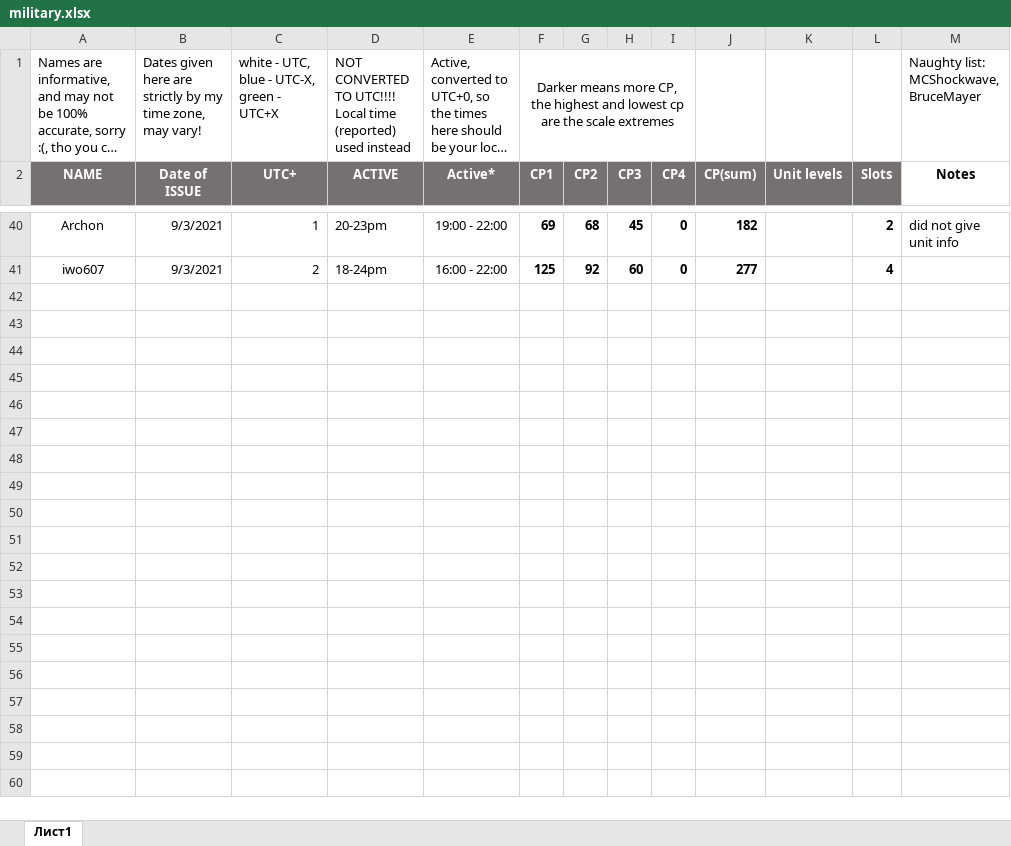
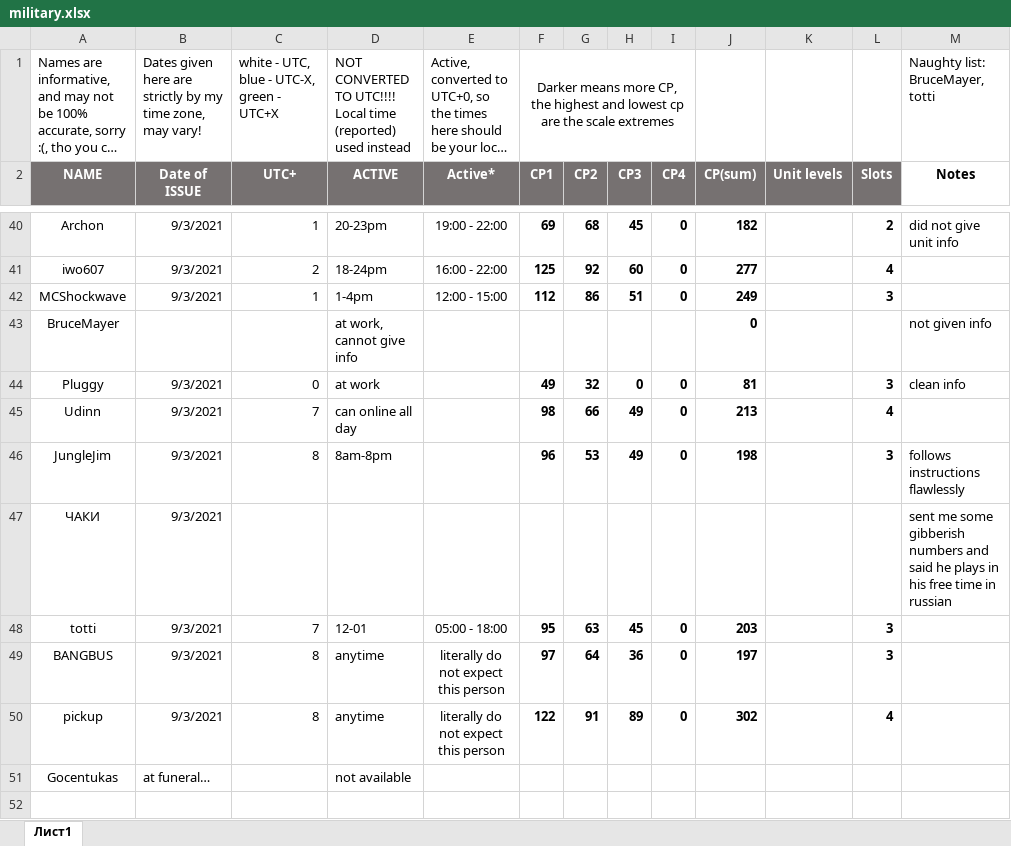
Before and after one commit to miroslavmus/gitmanagedmilitaryRUC, an Excel workbook: military.xlsx, sheet Лист1, drawn as a sheet; only a part is shown, gaps mark what is left out; long unchanged cells end in …; values as stored, in another font and other column widths than the file's, no borders; conditional formats not drawn; the diff covers the shown part only; the diff names each change by its address in the sheet, - before the commit and + after, or states it on an @@ line.

Commit message:
updated 03.09.21 19:30

```diff
--- a/military.xlsx (sheet Лист1)
+++ b/military.xlsx (sheet Лист1)
-M1 (Notes): Naughty list: MCShockwave, BruceMayer
+M1 (Notes): Naughty list: BruceMayer, totti
+row 42: MCShockwave | 9/3/2021 | 1 | 1-4pm | 12:00 - 15:00 | 112 | 86 | 51 | 0 | 249 | 5 | 3
+row 43: BruceMayer |  |  | at work, cannot give info |  |  |  |  |  | 0 |  |  | not given info
+row 44: Pluggy | 9/3/2021 | 0 | at work |  | 49 | 32 | 0 | 0 | 81 | 3 | 3 | clean info
+row 45: Udinn | 9/3/2021 | 7 | can online all day |  | 98 | 66 | 49 | 0 | 213 | 4 | 4
+row 46: JungleJim | 9/3/2021 | 8 | 8am-8pm |  | 96 | 53 | 49 | 0 | 198 | 4 | 3 | follows instructions flawlessly
+row 47: ЧАКИ | 9/3/2021 |  |  |  |  |  |  |  |  |  |  | sent me some gibberish numbers and said he plays in his free time in russian
+row 48: totti | 9/3/2021 | 7 | 12-01 | 05:00 - 18:00 | 95 | 63 | 45 | 0 | 203 | 4 | 3
+row 49: BANGBUS | 9/3/2021 | 8 | anytime | literally do not expect this person | 97 | 64 | 36 | 0 | 197 | 4 | 3
+row 50: pickup | 9/3/2021 | 8 | anytime | literally do not expect this person | 122 | 91 | 89 | 0 | 302 | 4 | 4
+row 51: Gocentukas | at funeral… |  | not available
+row 52: (empty)
```
Also changed, not shown: 11 added rows and 2 edited cells elsewhere in this sheet.
